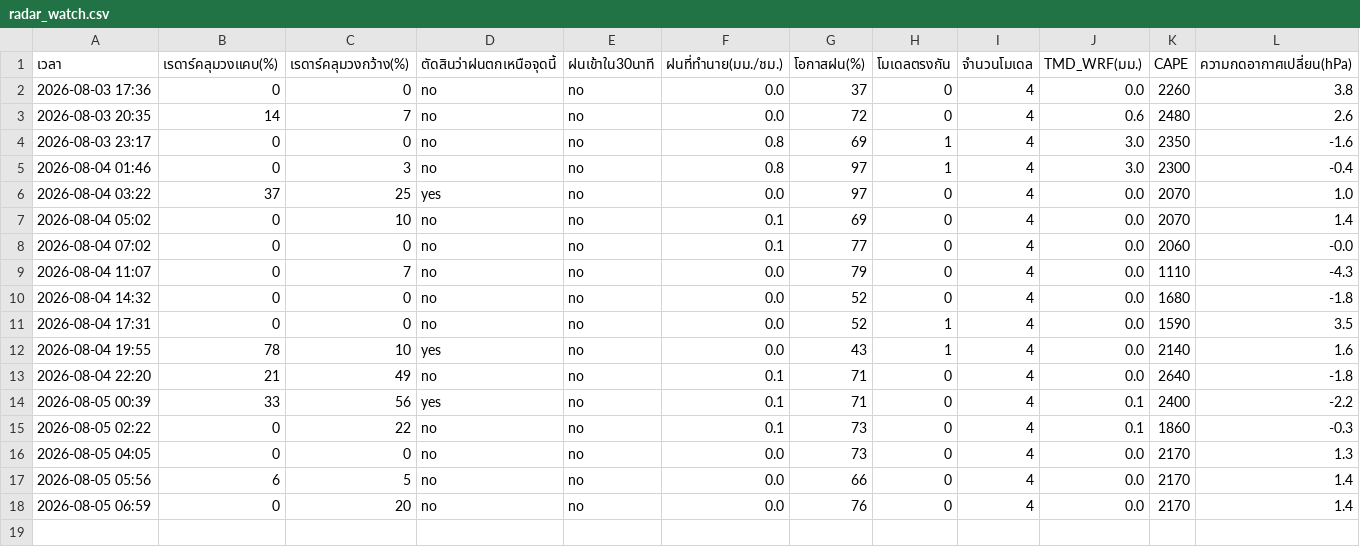
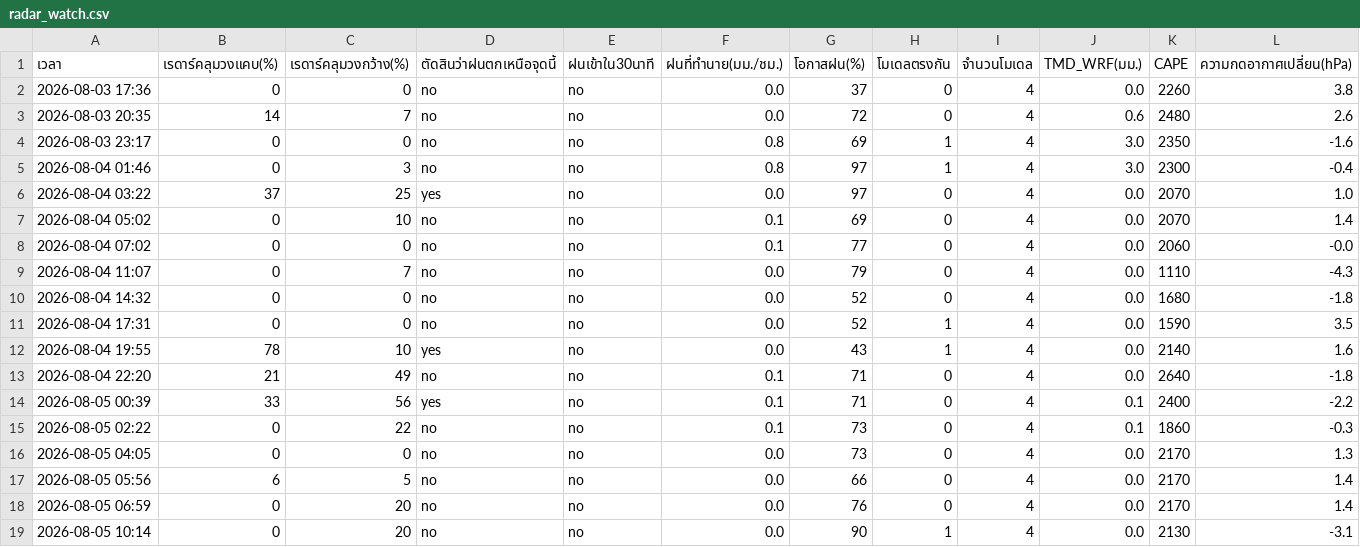
Before and after one commit to supramitj-sys/rain-alert, a CSV file: radar_watch.csv, drawn as a sheet; only a part is shown; rows hold the shown columns only; the diff names each change by its address in the sheet, - before the commit and + after, or states it on an @@ line.

```diff
--- a/radar_watch.csv
+++ b/radar_watch.csv
+row 19: 2026-08-05 10:14 | 0 | 20 | no | no | 0.0 | 90 | 1 | 4 | 0.0 | 2130 | -3.1
```
Also changed, not shown: alert_log.csv.
